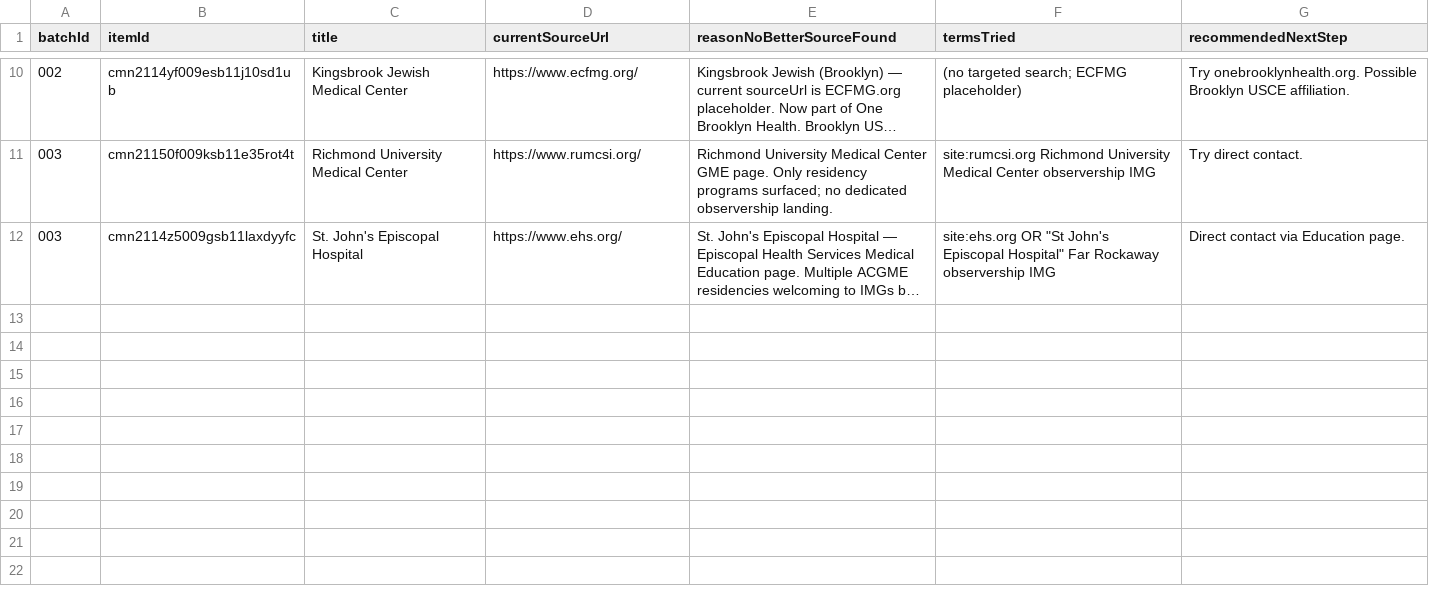
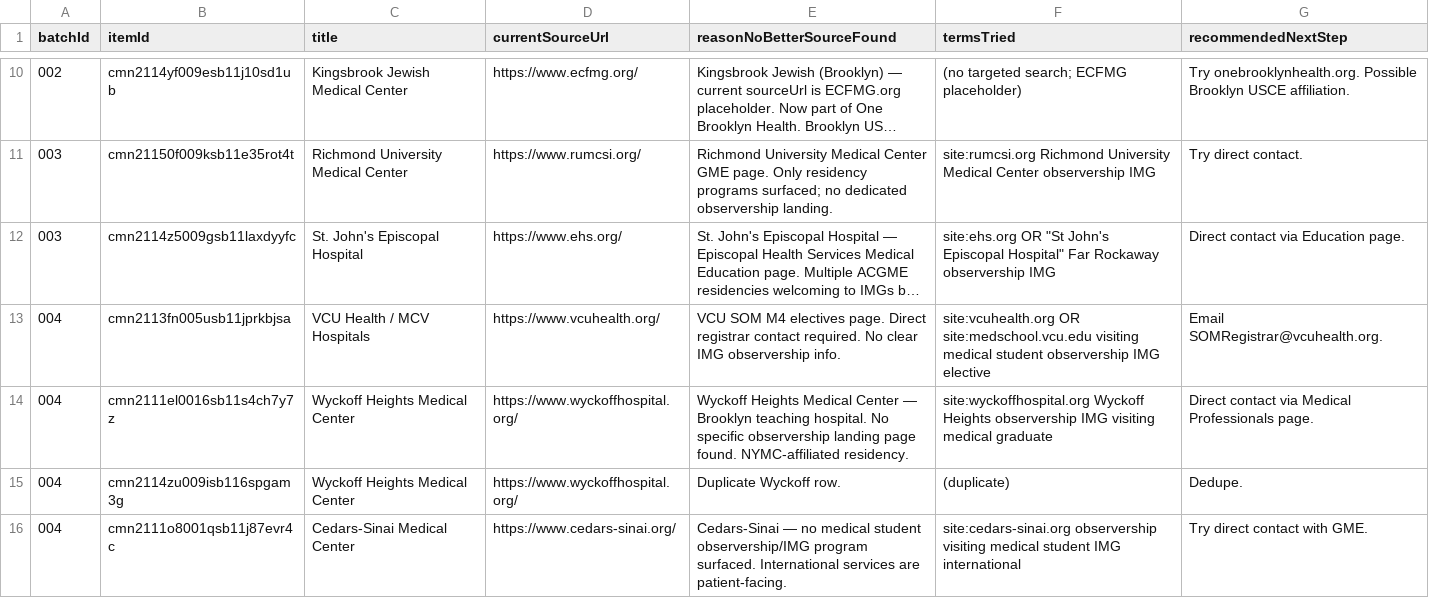
Before and after one commit to shalinder88/uscehub, a CSV file: docs/platform-v2/local/p96_4b_no_better_source_found.csv, drawn as a sheet; only a part is shown, gaps mark what is left out; long unchanged cells end in …; the diff names each change by its address in the sheet, - before the commit and + after, or states it on an @@ line.

Commit message:
P96-4B: batch 004 — 30 more relinks (120 of 181, 66%)

```diff
--- a/docs/platform-v2/local/p96_4b_no_better_source_found.csv
+++ b/docs/platform-v2/local/p96_4b_no_better_source_found.csv
+row 13: 004 | cmn2113fn005usb11jprkbjsa | VCU Health / MCV Hospitals | https://www.vcuhealth.org/ | VCU SOM M4 electives page. Direct registrar contact required. No clear IMG observership info. | site:vcuhealth.org OR site:medschool.vcu.edu visiting medical student observership IMG elective | Email SOMRegistrar@vcuhealth.org.
+row 14: 004 | cmn2111el0016sb11s4ch7y7z | Wyckoff Heights Medical Center | https://www.wyckoffhospital.org/ | Wyckoff Heights Medical Center — Brooklyn teaching hospital. No specific observership landing page found. NYMC-affiliated residency. | site:wyckoffhospital.org Wyckoff Heights observership IMG visiting medical graduate | Direct contact via Medical Professionals page.
+row 15: 004 | cmn2114zu009isb116spgam3g | Wyckoff Heights Medical Center | https://www.wyckoffhospital.org/ | Duplicate Wyckoff row. | (duplicate) | Dedupe.
+row 16: 004 | cmn2111o8001qsb11j87evr4c | Cedars-Sinai Medical Center | https://www.cedars-sinai.org/ | Cedars-Sinai — no medical student observership/IMG program surfaced. International services are patient-facing. | site:cedars-sinai.org observership visiting medical student IMG international | Try direct contact with GME.
```
Also changed, not shown: 5 other files.
